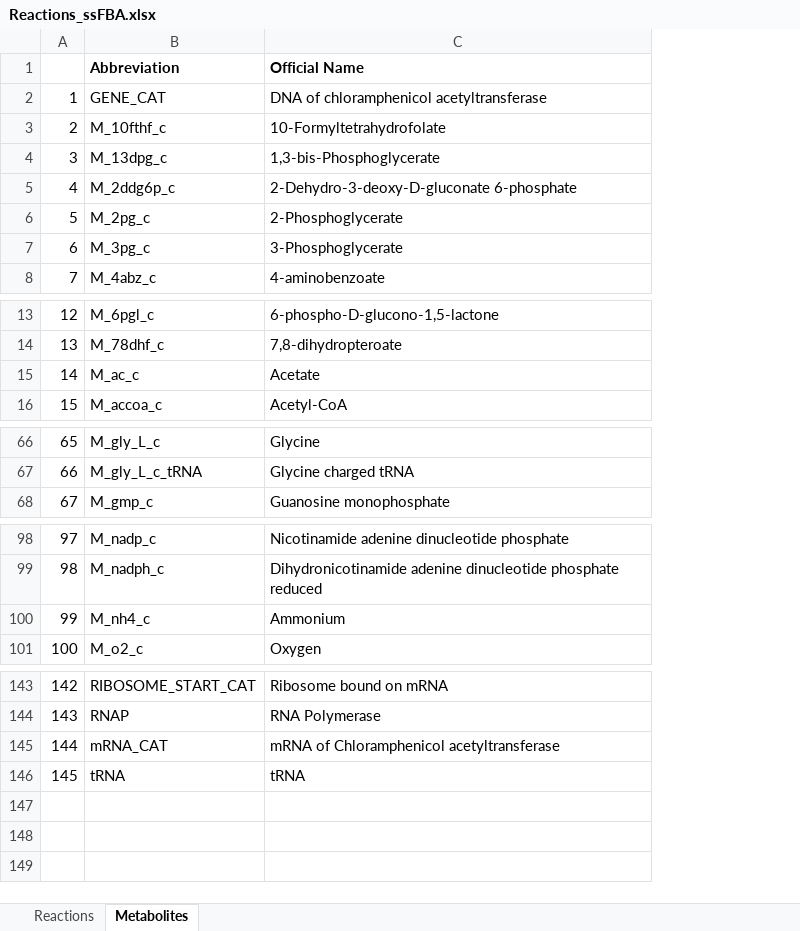
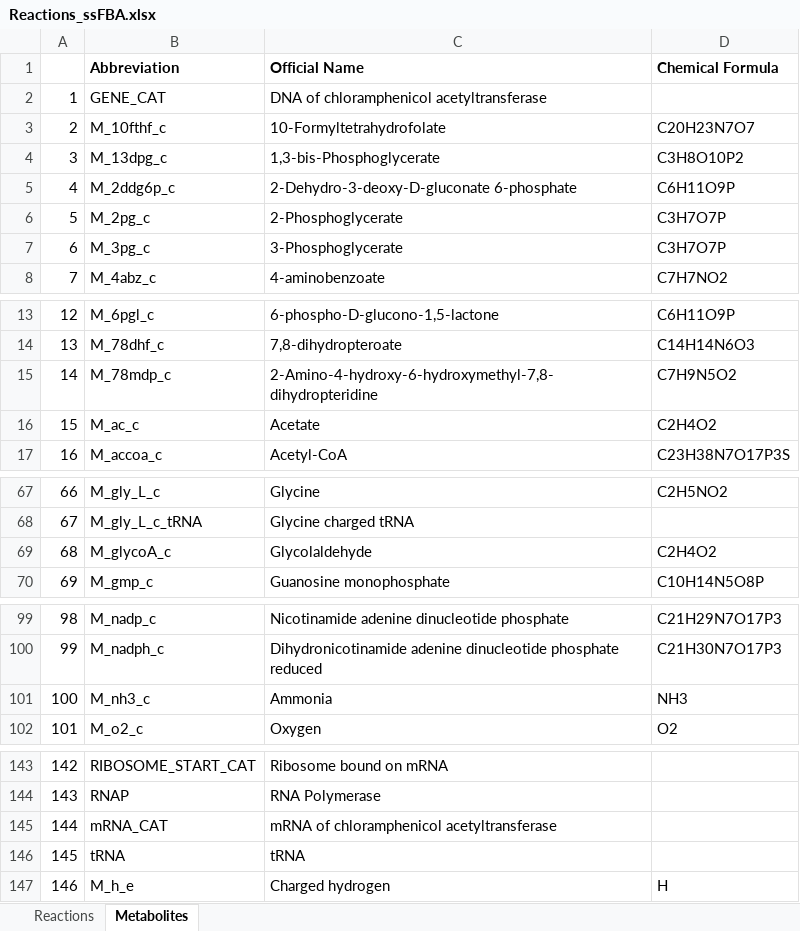
Before and after one commit to varnerlab/ssFBA_Manuscript_Repository, an Excel workbook: Reactions_ssFBA.xlsx, sheet Metabolites, drawn as a sheet; only a part is shown, gaps mark what is left out; values as stored, in another font and other column widths than the file's, no borders; removed rows and columns are numbered as before the commit, all else as after; the diff covers the shown part only; the diff names each change by its address in the sheet, - before the commit and + after, or states it on an @@ line.

```diff
--- a/Reactions_ssFBA.xlsx (sheet Metabolites)
+++ b/Reactions_ssFBA.xlsx (sheet Metabolites)
+column D (Chemical Formula), rows 3-8: C20H23N7O7 | C3H8O10P2 | C6H11O9P | C3H7O7P | C3H7O7P | C7H7NO2; rows 13-14: C6H11O9P | C14H14N6O3; rows 16-17: C2H4O2 | C23H38N7O17P3S; row 67: C2H5NO2; row 70: C10H14N5O8P; rows 99-100: C21H29N7O17P3 | C21H30N7O17P3; row 102: O2
+row 15: 14 | M_78mdp_c | 2-Amino-4-hydroxy-6-hydroxymethyl-7,8-dihydropteridine | C7H9N5O2
@@ column A renumbered between rows 16 and 134 @@
+row 69: 68 | M_glycoA_c | Glycolaldehyde | C2H4O2
-row 100: 99 | M_nh4_c | Ammonium
+row 101: 100 | M_nh3_c | Ammonia | NH3
-C145 (Official Name): mRNA of Chloramphenicol acetyltransferase
+C145 (Official Name): mRNA of chloramphenicol acetyltransferase
+row 147: 146 | M_h_e | Charged hydrogen | H
```
Also changed, not shown: 2 removed rows elsewhere in this sheet, sheet Reactions, SupportingInformation.xlsx, 25 other files.
